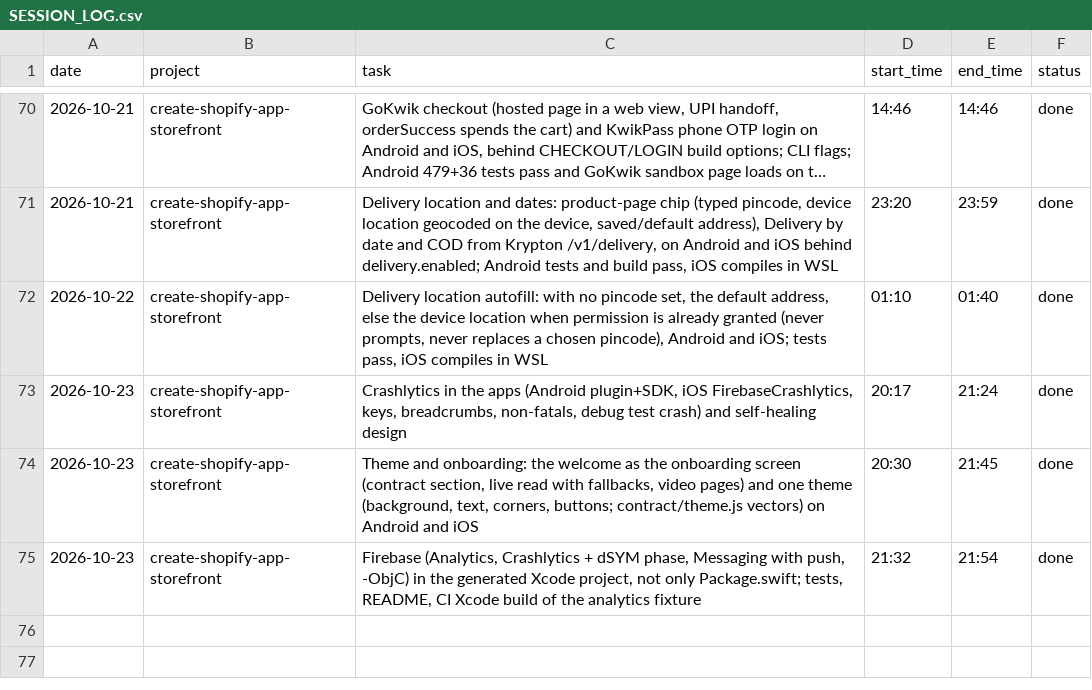
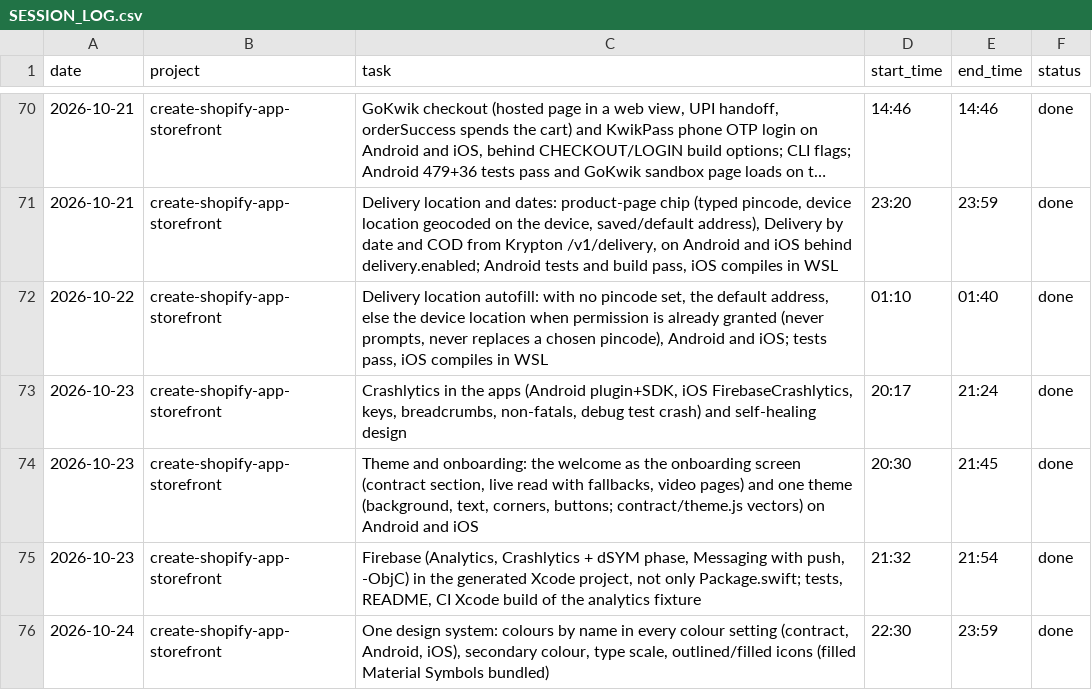
Before and after one commit to mksd0398/argon, a CSV file: SESSION_LOG.csv, drawn as a sheet; only a part is shown, gaps mark what is left out; long unchanged cells end in …; the diff names each change by its address in the sheet, - before the commit and + after, or states it on an @@ line.

```diff
--- a/SESSION_LOG.csv
+++ b/SESSION_LOG.csv
+row 76: 2026-10-24 | create-shopify-app-storefront | One design system: colours by name in every colour setting (contract, Android, iOS), secondary colour, type scale, outlined/filled icons (filled Material Symbols bundled) | 22:30 | 23:59 | done
```
